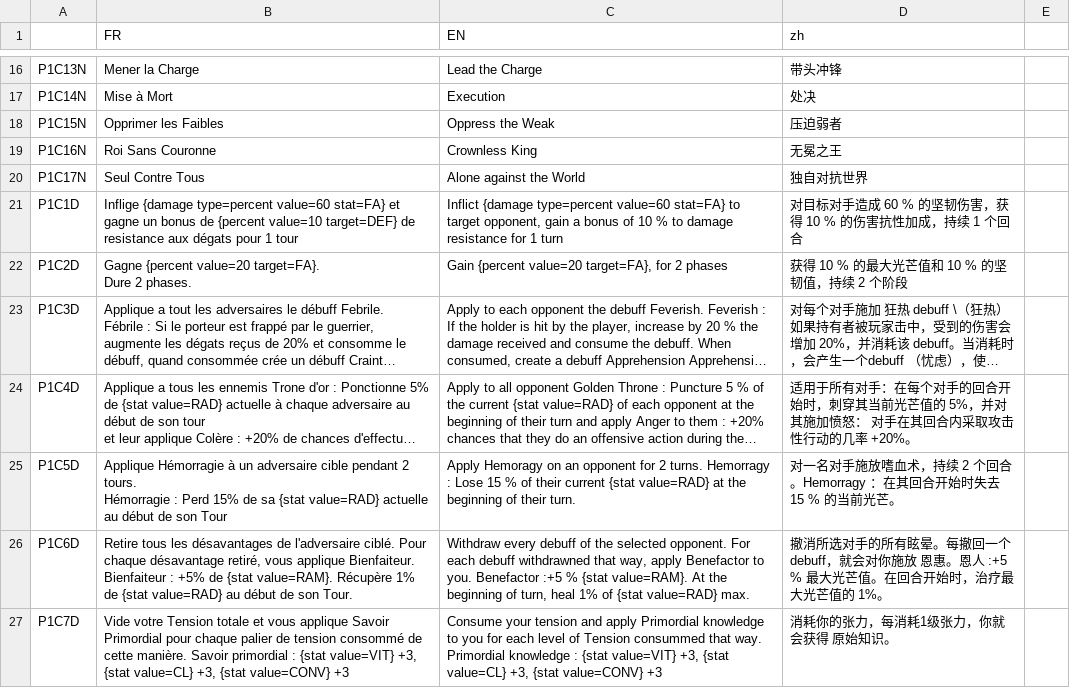
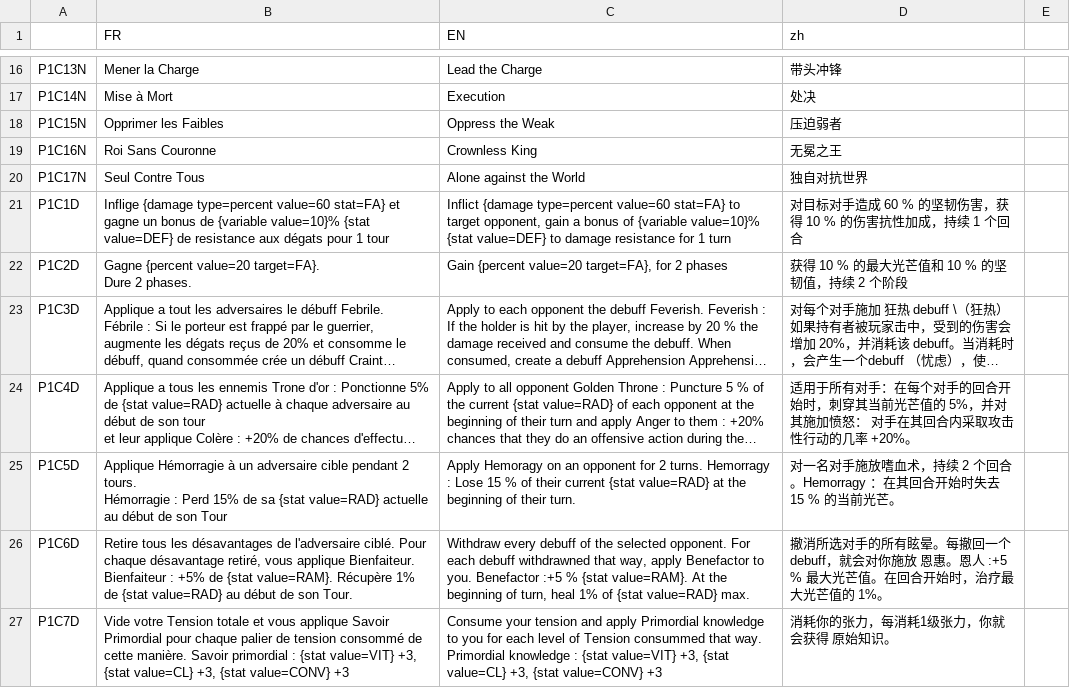
Before and after one commit to faresBelmadi/GF, a CSV file: Assets/StreamingAssets/Traduction/CapaTraductionFile.csv, drawn as a sheet; only a part is shown, gaps mark what is left out; long unchanged cells end in ….

Commit message:
debut de modif traduction pour prendre des variables

```diff
--- a/Assets/StreamingAssets/Traduction/CapaTraductionFile.csv
+++ b/Assets/StreamingAssets/Traduction/CapaTraductionFile.csv
@@ -20,3 +20,3 @@ P1C16N;Roi Sans Couronne;Crownless King;无冕之王;;;
 P1C17N;Seul Contre Tous;Alone against the World;独自对抗世界;;;
-P1C1D;Inflige {damage type=percent value=60 stat=FA} et gagne un bonus de {percent value=10 target=DEF} de resistance aux dégats pour 1 tour;Inflict {damage type=percent value=60 stat=FA} to target opponent, gain a bonus of 10 % to damage resistance for 1 turn;对目标对手造成 60 % 的坚韧伤害，获得 10 % 的伤害抗性加成，持续 1 个回合;;;
+P1C1D;Inflige {damage type=percent value=60 stat=FA} et gagne un bonus de {variable value=10}% {stat value=DEF} de resistance aux dégats pour 1 tour;Inflict {damage type=percent value=60 stat=FA} to target opponent, gain a bonus of {variable value=10}% {stat value=DEF} to damage resistance for 1 turn;对目标对手造成 60 % 的坚韧伤害，获得 10 % 的伤害抗性加成，持续 1 个回合;;;
 P1C2D;"Gagne {percent value=20 target=FA}.
```
Also changed, not shown: 3 other files.
